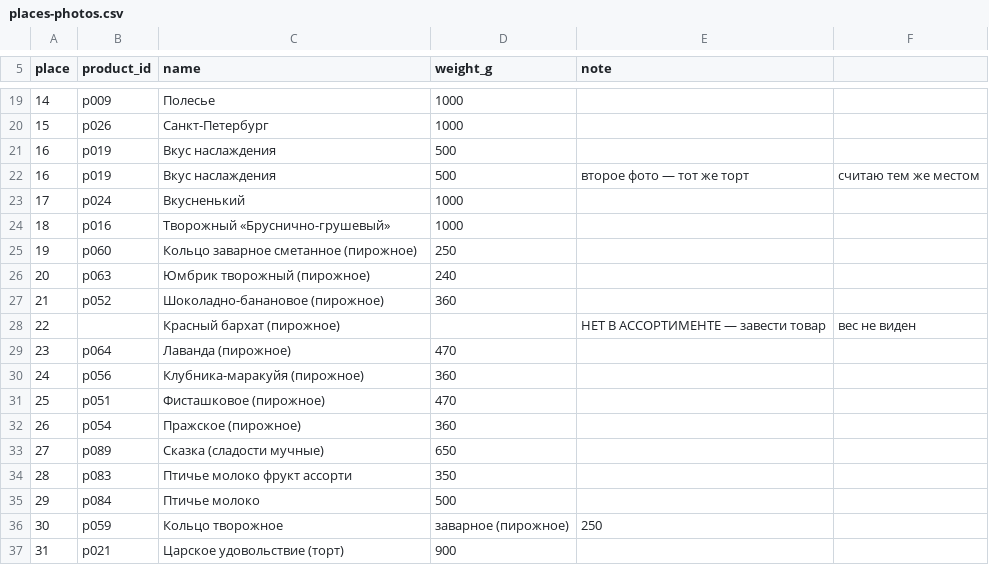
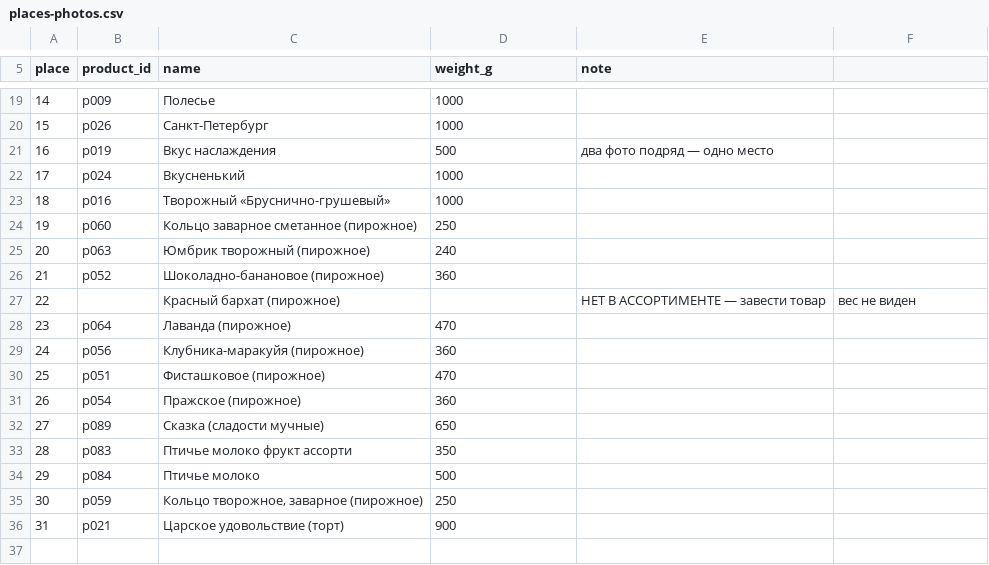
Before and after one commit to Birsiti/TG-Studio, a CSV file: cake-warehouse/db/places-photos.csv, drawn as a sheet; only a part is shown, gaps mark what is left out.

```diff
--- a/cake-warehouse/db/places-photos.csv
+++ b/cake-warehouse/db/places-photos.csv
@@ -20,4 +20,3 @@ place,product_id,name,weight_g,note
 15,p026,Санкт-Петербург,1000,
-16,p019,Вкус наслаждения,500,
-16,p019,Вкус наслаждения,500,второе фото — тот же торт, считаю тем же местом
+16,p019,Вкус наслаждения,500,"два фото подряд — одно место"
 17,p024,Вкусненький,1000,
@@ -35,3 +34,3 @@ place,product_id,name,weight_g,note
 29,p084,Птичье молоко,500,
-30,p059,Кольцо творожное, заварное (пирожное),250,
+30,p059,"Кольцо творожное, заварное (пирожное)",250,
 31,p021,Царское удовольствие (торт),900,
```
